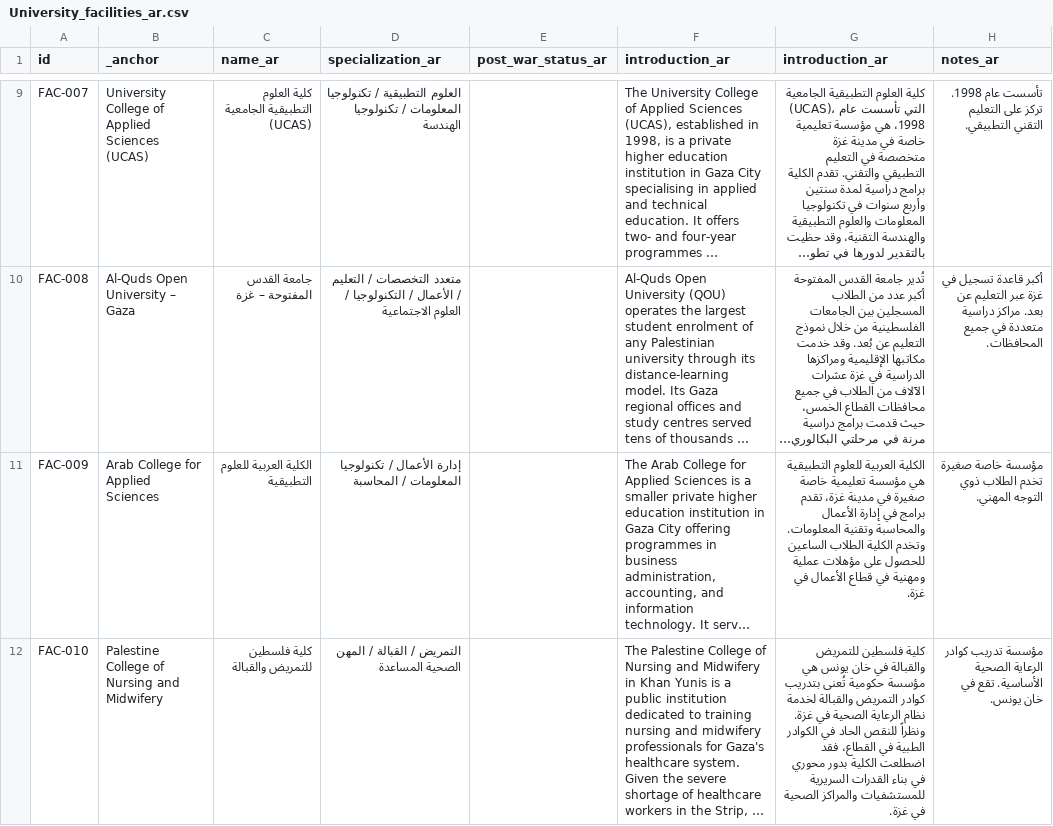
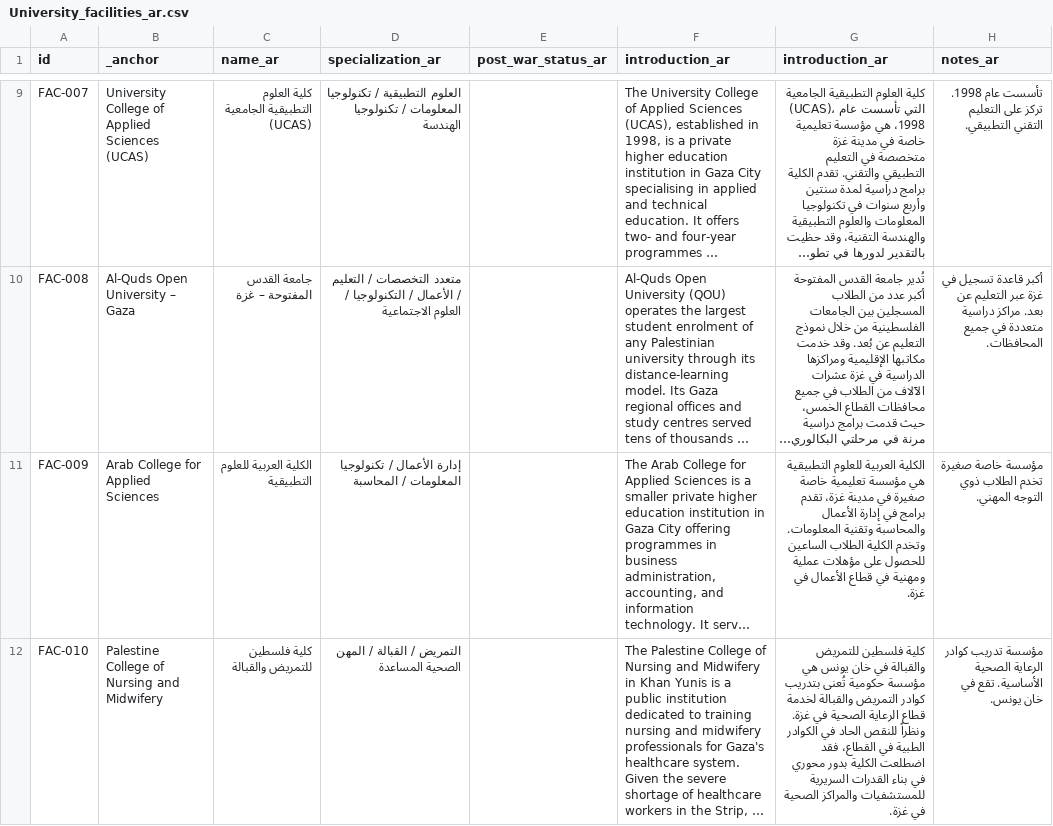
Before and after one commit to PalGenoPedia/PalGenoPedia, a CSV file: Pages/War_Crimes_Stats/stat-universities-attacked/University_facilities_ar.csv, drawn as a sheet; only a part is shown, gaps mark what is left out; long unchanged cells end in …; the diff covers the shown part only; the diff names each change by its address in the sheet, - before the commit and + after, or states it on an @@ line.

Commit message:
auto: update University_facilities_ar.csv [2026-10-28T11:21:18.303Z]

```diff
--- a/Pages/War_Crimes_Stats/stat-universities-attacked/University_facilities_ar.csv
+++ b/Pages/War_Crimes_Stats/stat-universities-attacked/University_facilities_ar.csv
-G12 (introduction_ar): …والقبالة لخدمة نظام الرعاية الصحية…
+G12 (introduction_ar): …والقبالة لخدمة قطاع الرعاية الصحية…
```
Also changed, not shown: 2 edited cells elsewhere in this file.
